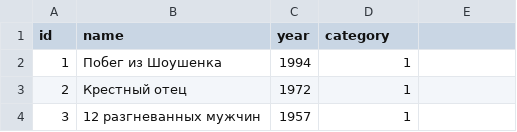
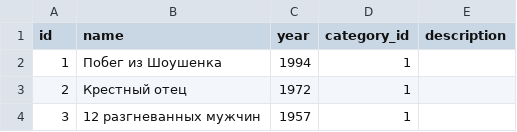
Before and after one commit to ByJIaT/api_yamdb, a CSV file: api_yamdb/static/data/titles.csv, drawn as a sheet; only a part is shown.

```diff
--- a/api_yamdb/static/data/titles.csv
+++ b/api_yamdb/static/data/titles.csv
@@ -1,2 +1,2 @@
-id,name,year,category,
+id,name,year,category_id,description
 1,Побег из Шоушенка,1994,1
```
Also changed, not shown: api_yamdb/static/data/comments.csv, api_yamdb/static/data/review.csv.
